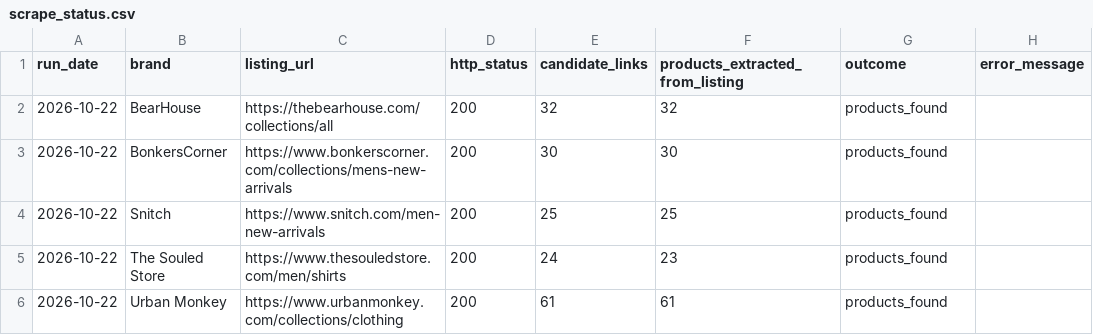
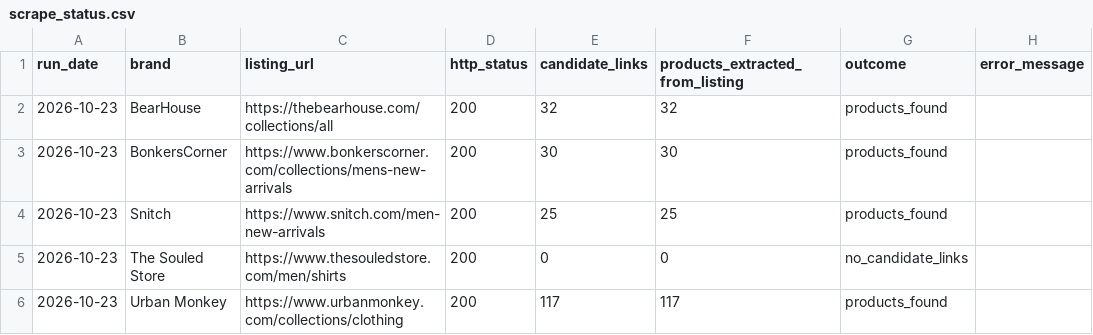
Before and after one commit to ChiranjibiR/AnimeSansar, a CSV file: reports/scrape_status.csv, drawn as a sheet.

```diff
--- a/reports/scrape_status.csv
+++ b/reports/scrape_status.csv
@@ -1,6 +1,6 @@
 run_date,brand,listing_url,http_status,candidate_links,products_extracted_from_listing,outcome,error_message
-2026-10-22,BearHouse,https://thebearhouse.com/collections/all,200,32,32,products_found,
-2026-10-22,BonkersCorner,https://www.bonkerscorner.com/collections/mens-new-arrivals,200,30,30,products_found,
-2026-10-22,Snitch,https://www.snitch.com/men-new-arrivals,200,25,25,products_found,
-2026-10-22,The Souled Store,https://www.thesouledstore.com/men/shirts,200,24,23,products_found,
-2026-10-22,Urban Monkey,https://www.urbanmonkey.com/collections/clothing,200,61,61,products_found,
+2026-10-23,BearHouse,https://thebearhouse.com/collections/all,200,32,32,products_found,
+2026-10-23,BonkersCorner,https://www.bonkerscorner.com/collections/mens-new-arrivals,200,30,30,products_found,
+2026-10-23,Snitch,https://www.snitch.com/men-new-arrivals,200,25,25,products_found,
+2026-10-23,The Souled Store,https://www.thesouledstore.com/men/shirts,200,0,0,no_candidate_links,
+2026-10-23,Urban Monkey,https://www.urbanmonkey.com/collections/clothing,200,117,117,products_found,
```
Also changed, not shown: reports/monthly_fit_summary.csv, reports/monthly_launch_summary.csv, 7 other files.
